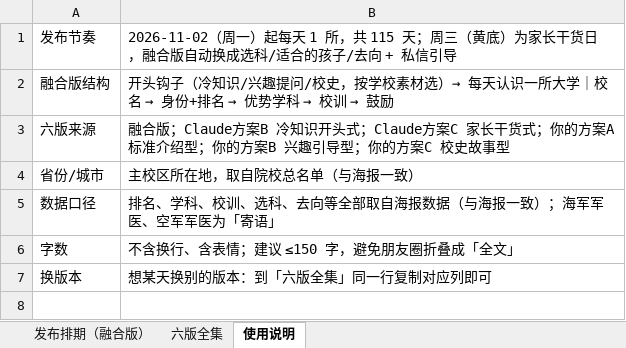
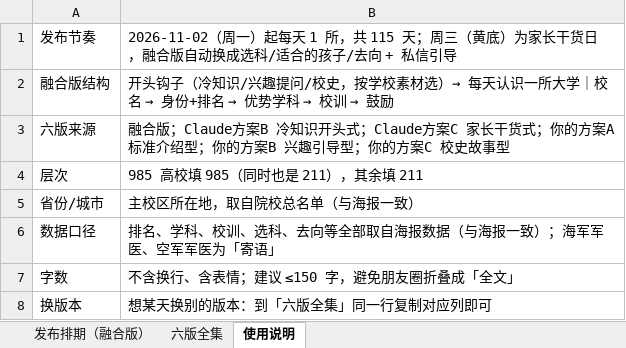
Before and after one commit to zhangzhitao0103-coder/-, an Excel workbook: college-posters/data/朋友圈文案.xlsx, sheet 使用说明, drawn as a sheet; values as stored, in another font and other column widths than the file's, no borders; the diff names each change by its address in the sheet, - before the commit and + after, or states it on an @@ line.

```diff
--- a/college-posters/data/朋友圈文案.xlsx (sheet 使用说明)
+++ b/college-posters/data/朋友圈文案.xlsx (sheet 使用说明)
+row 4: 层次 | 985 高校填 985（同时也是 211），其余填 211
```
Also changed, not shown: sheet 发布排期（融合版）, sheet 六版全集, 1 other file.
